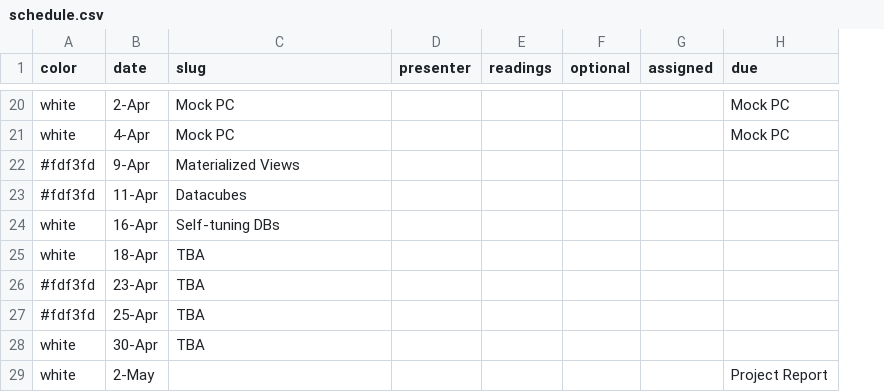
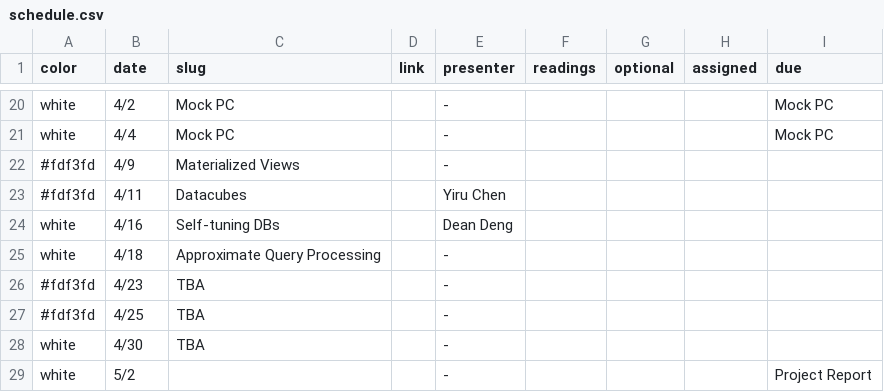
Before and after one commit to wzao1515/w6113.github.io, a CSV file: _data/schedule.csv, drawn as a sheet; only a part is shown, gaps mark what is left out; removed rows and columns are numbered as before the commit, all else as after; the diff covers the shown part only; the diff names each change by its address in the sheet, - before the commit and + after, or states it on an @@ line.

```diff
--- a/_data/schedule.csv
+++ b/_data/schedule.csv
+column D (link), empty
-B20 (date): 2-Apr
+B20 (date): 4/2
-E20:E22 (presenter): (empty)
+E20:E22 (presenter): -
-B21 (date): 4-Apr
+B21 (date): 4/4
-B22 (date): 9-Apr
+B22 (date): 4/9
-B23 (date): 11-Apr
+B23 (date): 4/11
-E23 (presenter): (empty)
+E23 (presenter): Yiru Chen
-B24 (date): 16-Apr
+B24 (date): 4/16
-E24 (presenter): (empty)
+E24 (presenter): Dean Deng
-row 25: white | 18-Apr | TBA
+row 25: white | 4/18 | Approximate Query Processing |  | -
-B26 (date): 23-Apr
+B26 (date): 4/23
-E26:E29 (presenter): (empty)
+E26:E29 (presenter): -
-B27 (date): 25-Apr
+B27 (date): 4/25
-B28 (date): 30-Apr
+B28 (date): 4/30
-B29 (date): 2-May
+B29 (date): 5/2
```
Also changed, not shown: 9 added rows, 9 removed rows and 16 edited cells elsewhere in this file, 7 other files.
